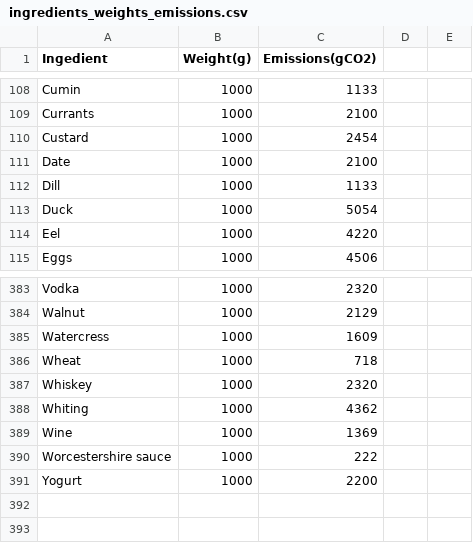
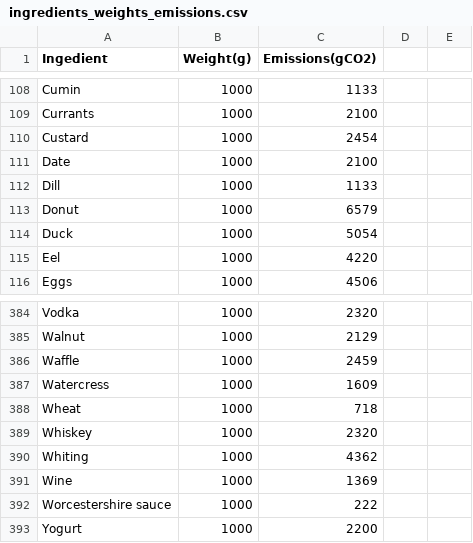
Before and after one commit to Matbeac/fritz, a CSV file: footprint_data/ingredients_weights_emissions.csv, drawn as a sheet; only a part is shown, gaps mark what is left out.

Commit message:
Clearing workspace

```diff
--- a/footprint_data/ingredients_weights_emissions.csv
+++ b/footprint_data/ingredients_weights_emissions.csv
@@ -112,2 +112,3 @@ Date,1000,2100
 Dill,1000,1133
+Donut,1000,6579
 Duck,1000,5054
@@ -384,2 +385,3 @@ Vodka,1000,2320
 Walnut,1000,2129
+Waffle,1000,2459
 Watercress,1000,1609
```
